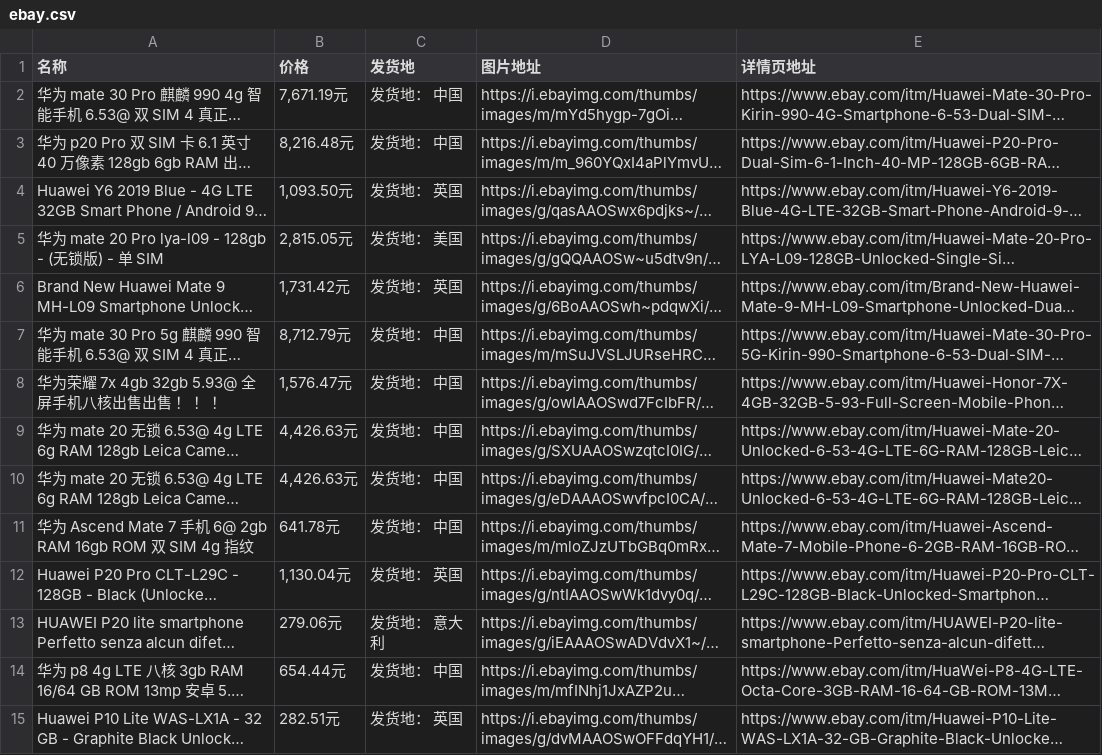
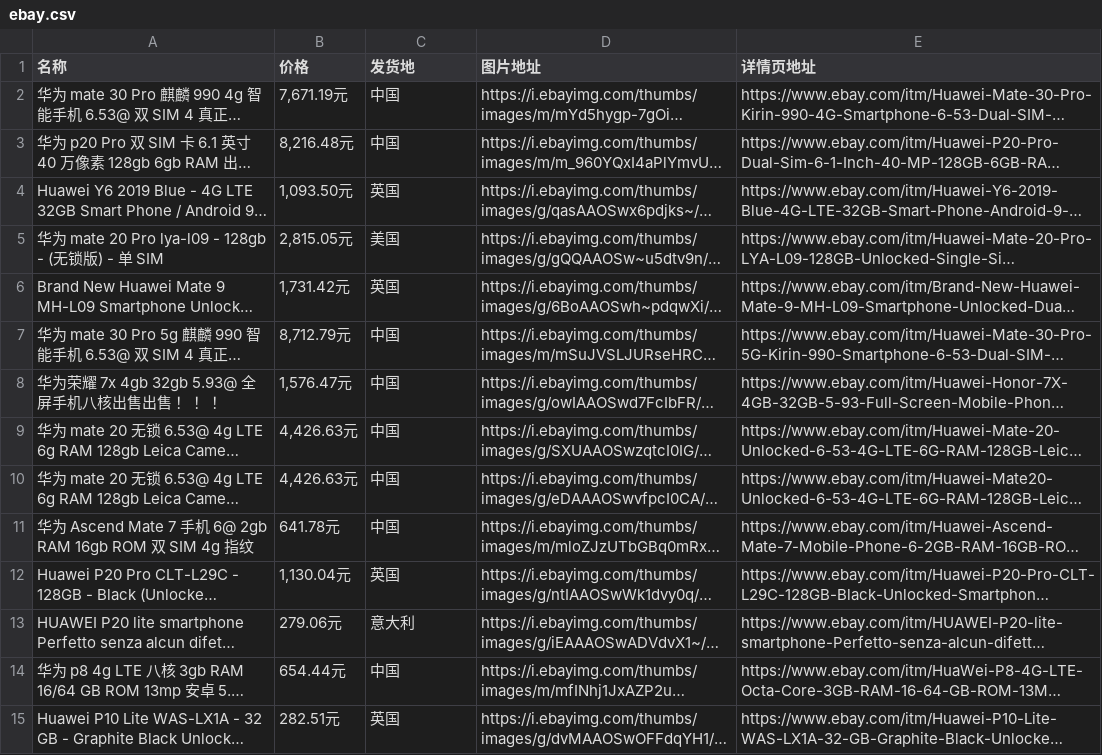
Before and after one commit to wwsit/spider, a CSV file: py_06_ebay/ebay.csv, drawn as a sheet; only a part is shown; long unchanged cells end in …; the diff covers the shown part only; the diff names each change by its address in the sheet, - before the commit and + after, or states it on an @@ line.

Commit message:
ebay

```diff
--- a/py_06_ebay/ebay.csv
+++ b/py_06_ebay/ebay.csv
-C2:C3 (发货地): 发货地： 中国
+C2:C3 (发货地): 中国
-C4 (发货地): 发货地： 英国
+C4 (发货地): 英国
-C5 (发货地): 发货地： 美国
+C5 (发货地): 美国
-C6 (发货地): 发货地： 英国
+C6 (发货地): 英国
-C7:C11 (发货地): 发货地： 中国
+C7:C11 (发货地): 中国
-C12 (发货地): 发货地： 英国
+C12 (发货地): 英国
-C13 (发货地): 发货地： 意大利
+C13 (发货地): 意大利
-C14 (发货地): 发货地： 中国
+C14 (发货地): 中国
-C15 (发货地): 发货地： 英国
+C15 (发货地): 英国
```
Also changed, not shown: 156 edited cells elsewhere in this file.
